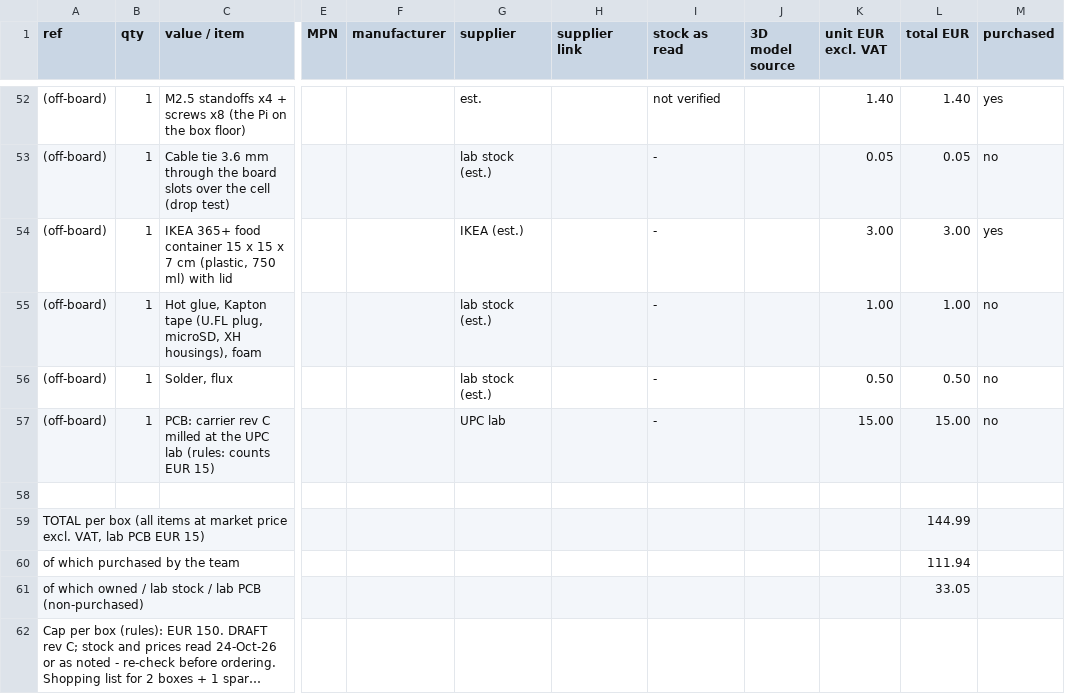
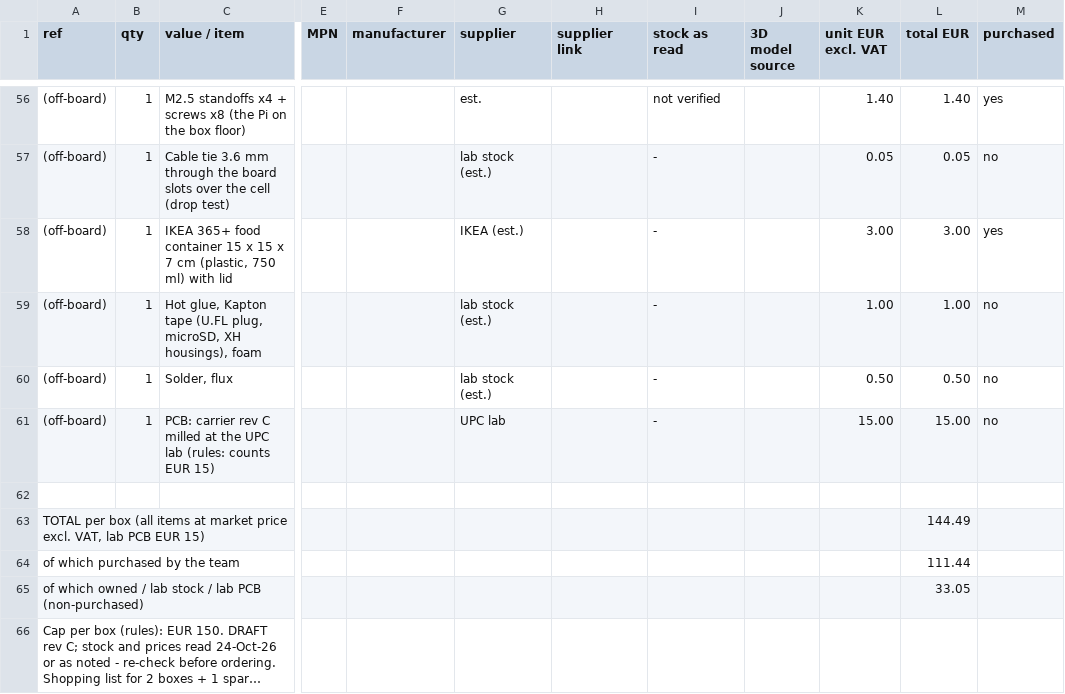
Before and after one commit to MicheleLamberti/mtp-f26-teamc, a CSV file: hw/BOM_revC.csv, drawn as a sheet; only a part is shown, gaps mark what is left out; long unchanged cells end in …; addresses are those after the commit; the diff covers the shown part only; the diff names each change by its address in the sheet, - before the commit and + after, or states it on an @@ line.

```diff
--- a/hw/BOM_revC.csv
+++ b/hw/BOM_revC.csv
-L63 (total EUR): 144.99
+L63 (total EUR): 144.49
-L64 (total EUR): 111.94
+L64 (total EUR): 111.44
```
Also changed, not shown: 4 added rows and 16 edited cells elsewhere in this file, 57 other files.
